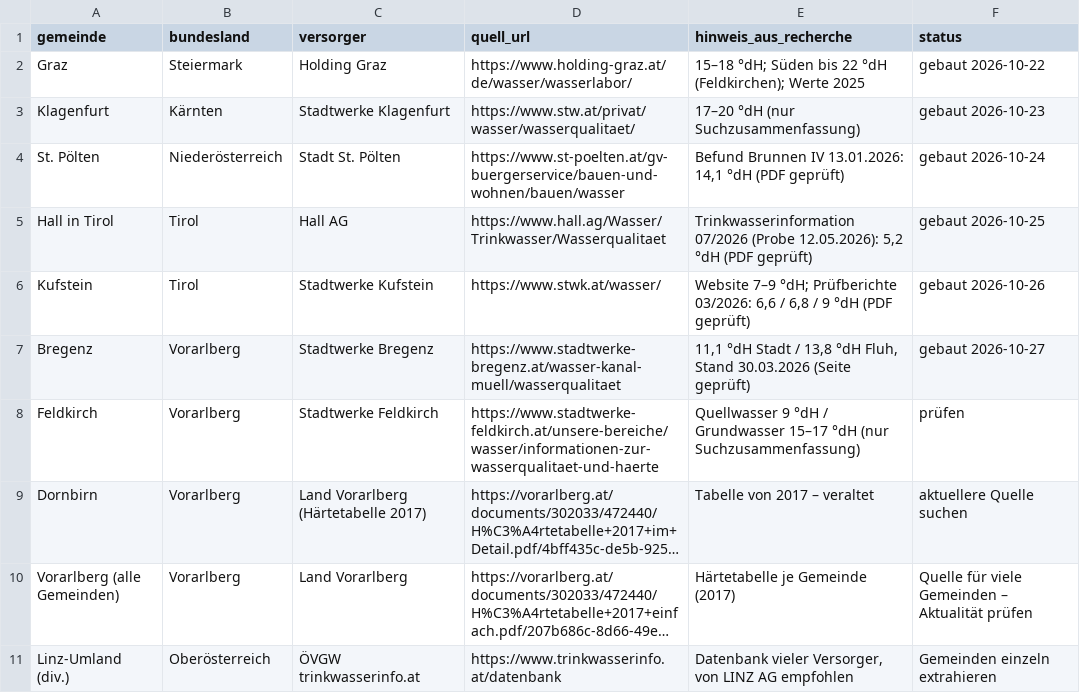
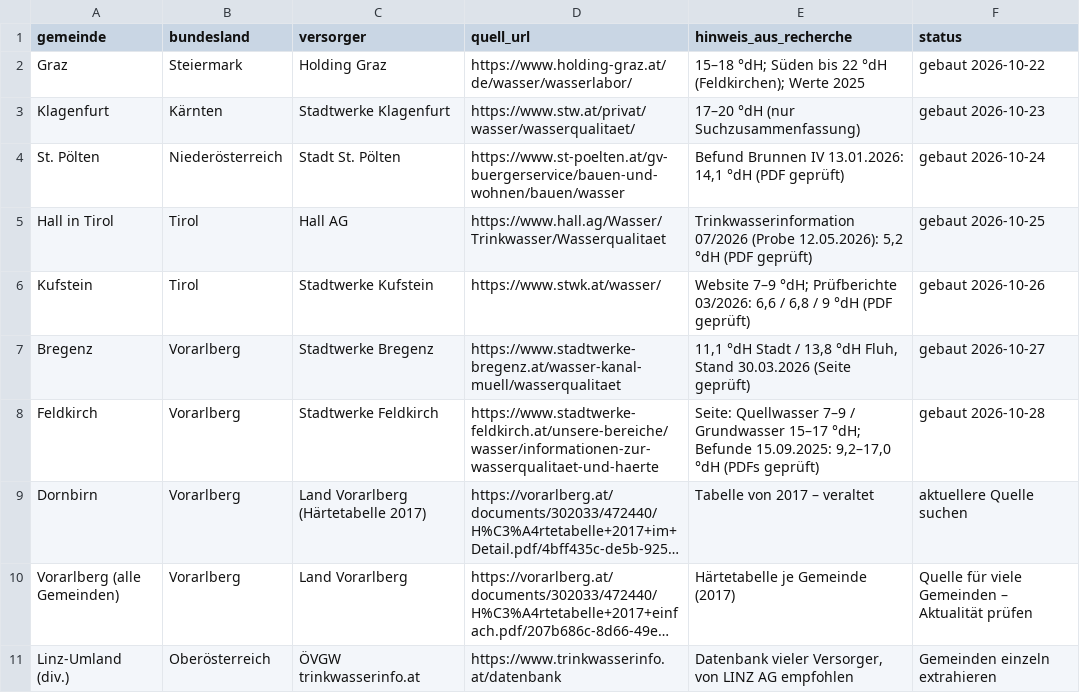
Before and after one commit to paul1064/wasserhaerte-oesterreich, a CSV file: backlog.csv, drawn as a sheet; long unchanged cells end in …; the diff names each change by its address in the sheet, - before the commit and + after, or states it on an @@ line.

Commit message:
Neue Ortsseite: Feldkirch (Stadtwerke Feldkirch, Befunde 15.09.2025, 9,2–17,0 °dH)

```diff
--- a/backlog.csv
+++ b/backlog.csv
-E8 (hinweis_aus_recherche): Quellwasser 9 °dH / Grundwasser 15–17 °dH (nur Suchzusammenfassung)
+E8 (hinweis_aus_recherche): Seite: Quellwasser 7–9 / Grundwasser 15–17 °dH; Befunde 15.09.2025: 9,2–17,0 °dH (PDFs geprüft)
-F8 (status): prüfen
+F8 (status): gebaut 2026-10-28
```
Also changed, not shown: 4 other files.
